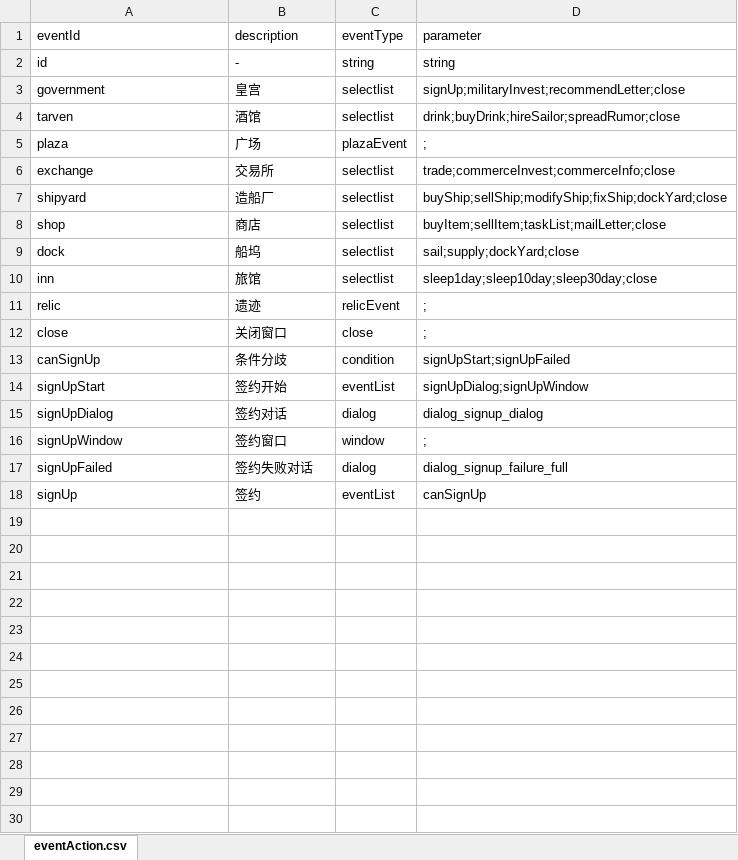
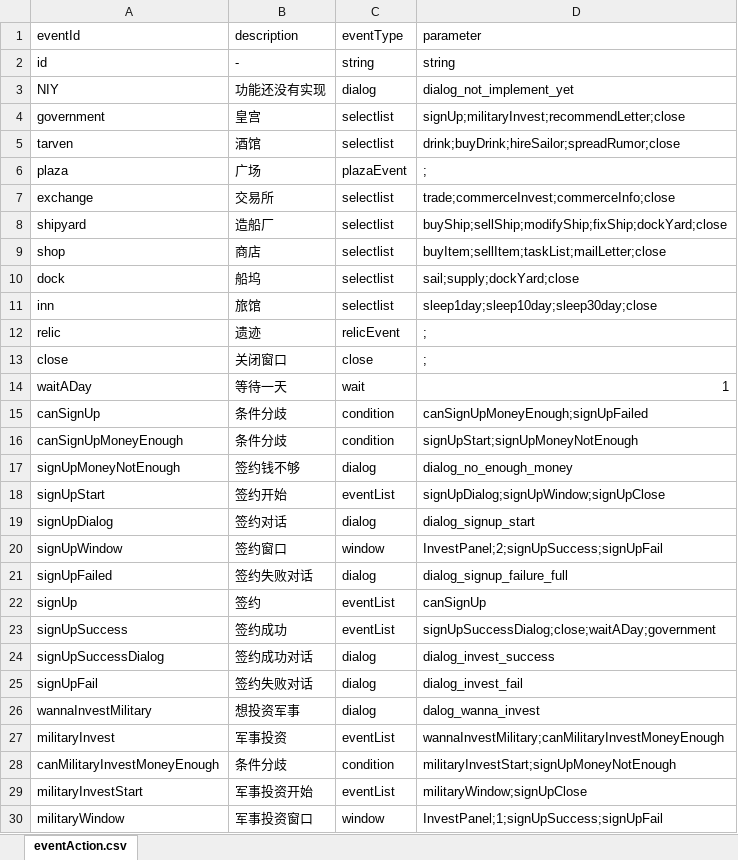
Before and after one commit to Flyraibow/SalingGame, an Excel workbook: DataSource/excel/eventAction.xlsx, sheet eventAction.csv, drawn as a sheet; values as stored, in another font and other column widths than the file's, no borders; addresses are those after the commit; the diff names each change by its address in the sheet, - before the commit and + after, or states it on an @@ line.

Commit message:
Continue to set separate functions (for government)

```diff
--- a/DataSource/excel/eventAction.xlsx (sheet eventAction.csv)
+++ b/DataSource/excel/eventAction.xlsx (sheet eventAction.csv)
+row 3: NIY | 功能还没有实现 | dialog | dialog_not_implement_yet
+row 14: waitADay | 等待一天 | wait | 1
-D15 (parameter): signUpStart;signUpFailed
+D15 (parameter): canSignUpMoneyEnough;signUpFailed
+row 16: canSignUpMoneyEnough | 条件分歧 | condition | signUpStart;signUpMoneyNotEnough
+row 17: signUpMoneyNotEnough | 签约钱不够 | dialog | dialog_no_enough_money
-D18 (parameter): signUpDialog;signUpWindow
+D18 (parameter): signUpDialog;signUpWindow;signUpClose
-D19 (parameter): dialog_signup_dialog
+D19 (parameter): dialog_signup_start
-D20 (parameter): ;
+D20 (parameter): InvestPanel;2;signUpSuccess;signUpFail
+row 23: signUpSuccess | 签约成功 | eventList | signUpSuccessDialog;close;waitADay;government
+row 24: signUpSuccessDialog | 签约成功对话 | dialog | dialog_invest_success
+row 25: signUpFail | 签约失败对话 | dialog | dialog_invest_fail
+row 26: wannaInvestMilitary | 想投资军事 | dialog | dalog_wanna_invest
+row 27: militaryInvest | 军事投资 | eventList | wannaInvestMilitary;canMilitaryInvestMoneyEnough
+row 28: canMilitaryInvestMoneyEnough | 条件分歧 | condition | militaryInvestStart;signUpMoneyNotEnough
+row 29: militaryInvestStart | 军事投资开始 | eventList | militaryWindow;signUpClose
+row 30: militaryWindow | 军事投资窗口 | window | InvestPanel;1;signUpSuccess;signUpFail
```
Also changed, not shown: DataSource/excel/condition.xlsx, DataSource/excel/defaultDialog.xlsx, 29 other files.
